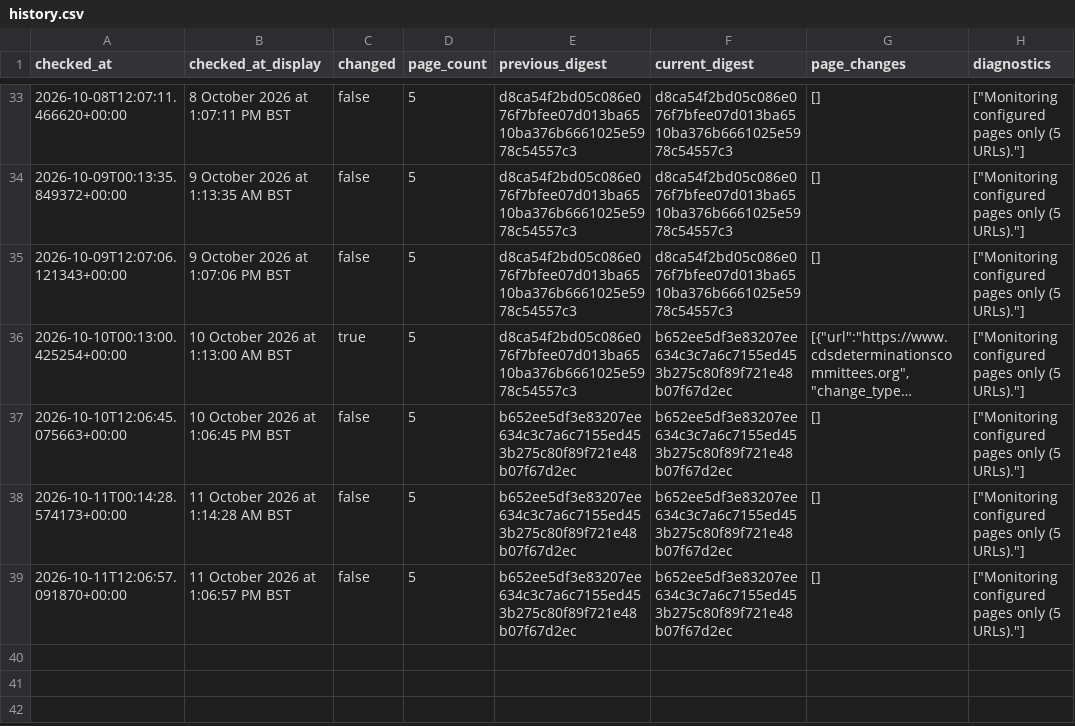
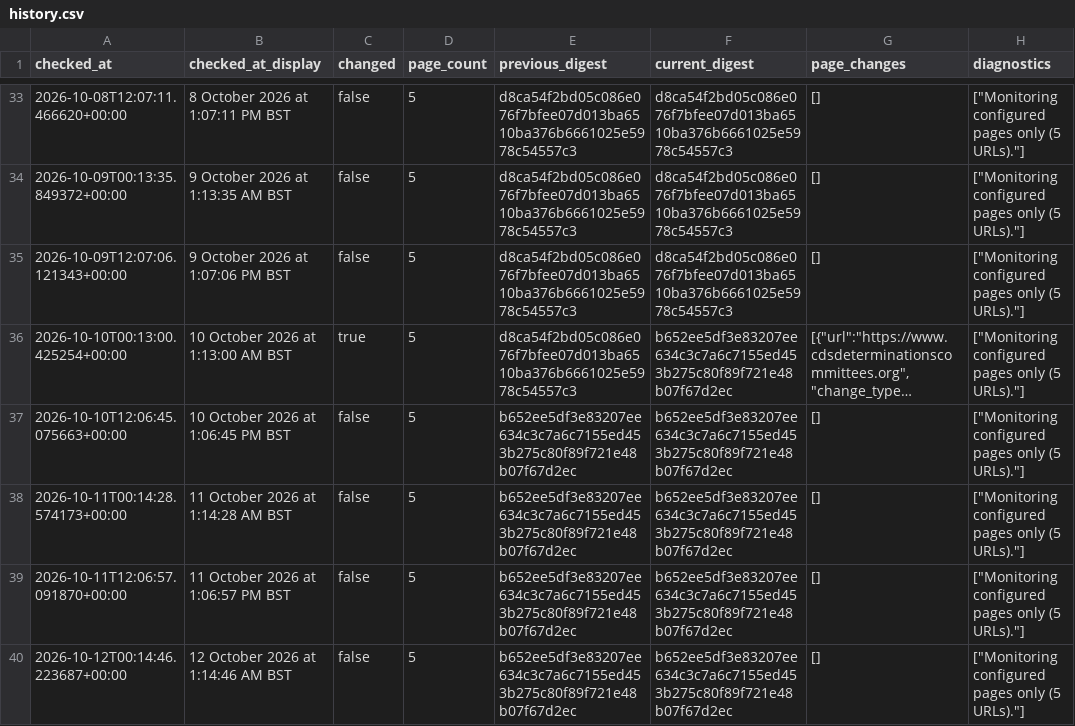
Before and after one commit to McKnightRider/CheckWebsiteUpdates, a CSV file: website/history.csv, drawn as a sheet; only a part is shown, gaps mark what is left out; long unchanged cells end in …; the diff names each change by its address in the sheet, - before the commit and + after, or states it on an @@ line.

```diff
--- a/website/history.csv
+++ b/website/history.csv
+row 40: 2026-10-12T00:14:46.223687+00:00 | 12 October 2026 at 1:14:46 AM BST | false | 5 | b652ee5df3e83207ee634c3c7a6c7155ed453b275c80f89f721e48b07f67d2ec | b652ee5df3e83207ee634c3c7a6c7155ed453b275c80f89f721e48b07f67d2ec | [] | ["Monitoring configured pages only (5 URLs)."]
```
Also changed, not shown: 4 other files.
